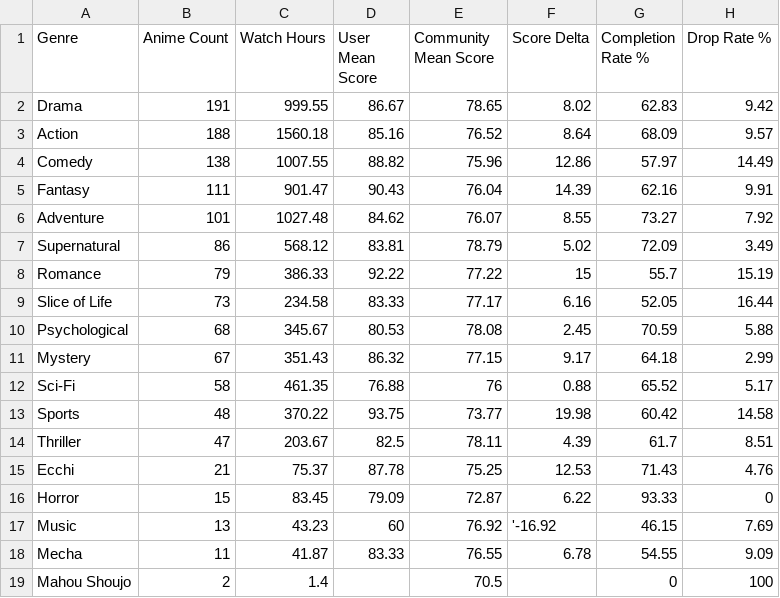
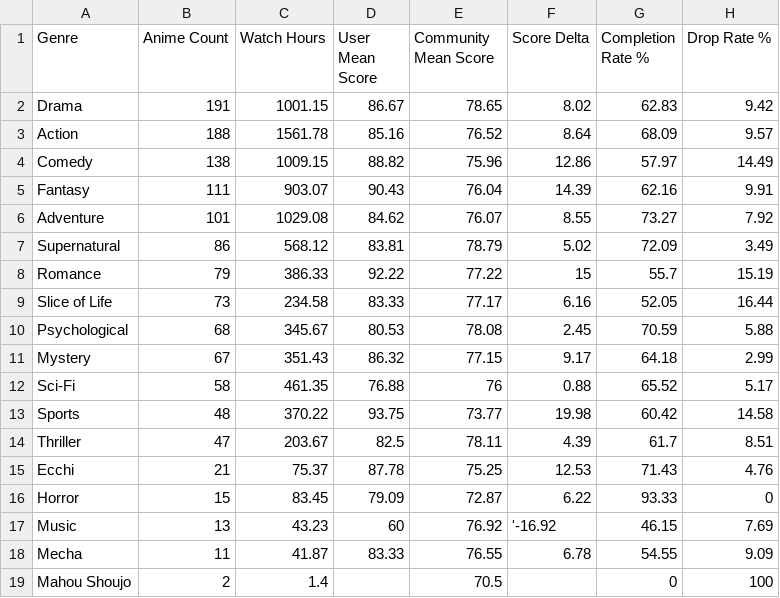
Before and after one commit to zepandasanv2/zepandasan-anilist-export, a CSV file: data/ZePandaSan_genre_breakdown.csv, drawn as a sheet.

```diff
--- a/data/ZePandaSan_genre_breakdown.csv
+++ b/data/ZePandaSan_genre_breakdown.csv
@@ -1,7 +1,7 @@
 Genre,Anime Count,Watch Hours,User Mean Score,Community Mean Score,Score Delta,Completion Rate %,Drop Rate %
-Drama,191,999.55,86.67,78.65,8.02,62.83,9.42
-Action,188,1560.18,85.16,76.52,8.64,68.09,9.57
-Comedy,138,1007.55,88.82,75.96,12.86,57.97,14.49
-Fantasy,111,901.47,90.43,76.04,14.39,62.16,9.91
-Adventure,101,1027.48,84.62,76.07,8.55,73.27,7.92
+Drama,191,1001.15,86.67,78.65,8.02,62.83,9.42
+Action,188,1561.78,85.16,76.52,8.64,68.09,9.57
+Comedy,138,1009.15,88.82,75.96,12.86,57.97,14.49
+Fantasy,111,903.07,90.43,76.04,14.39,62.16,9.91
+Adventure,101,1029.08,84.62,76.07,8.55,73.27,7.92
 Supernatural,86,568.12,83.81,78.79,5.02,72.09,3.49
```
Also changed, not shown: data/ZePandaSan_anime_list.csv, data/ZePandaSan_studio_breakdown.csv.
